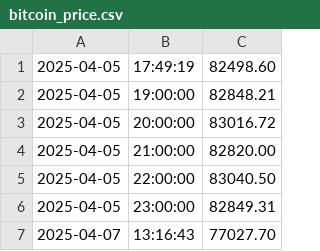
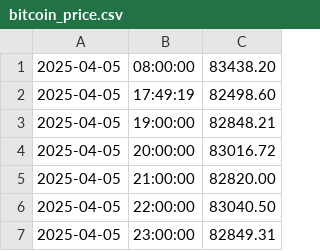
Before and after one commit to AzaDork/PGL_Project, a CSV file: Data/bitcoin_price.csv, drawn as a sheet; only a part is shown; the shorter side is filled out with more unchanged rows; the diff covers the shown part only; the diff names each change by its address in the sheet, - before the commit and + after, or states it on an @@ line.

```diff
--- a/Data/bitcoin_price.csv
+++ b/Data/bitcoin_price.csv
+row 1: 2025-04-05 | 08:00:00 | 83438.20
```
Also changed, not shown: 14 added rows and 10 removed rows elsewhere in this file.
